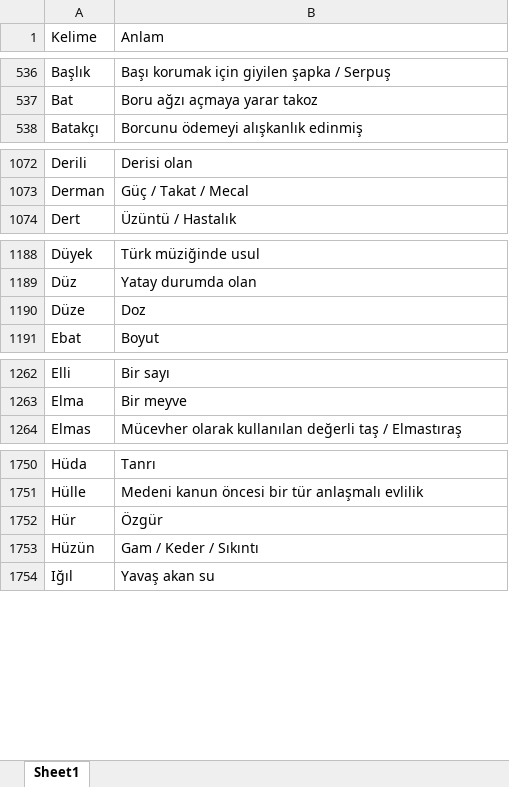
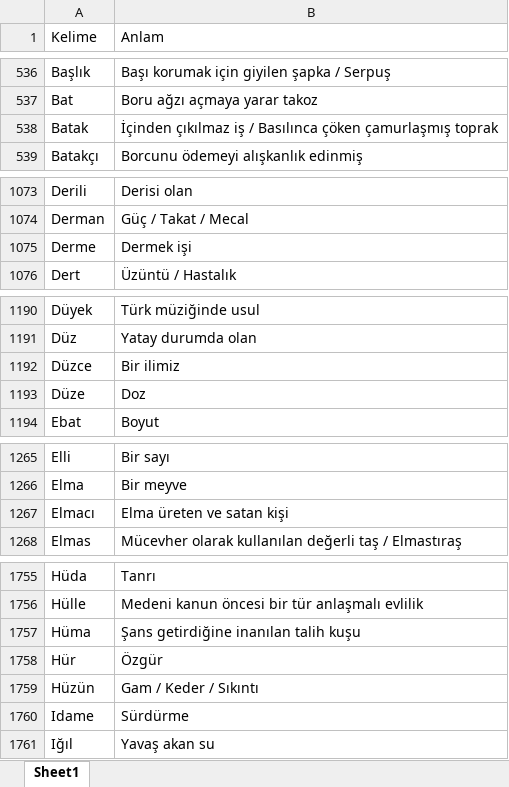
Before and after one commit to VedatBiner/flutter-codes, an Excel workbook: kelimelik_words_app/assets/database/kelimelik_backup.xlsx, sheet Sheet1, drawn as a sheet; only a part is shown, gaps mark what is left out; values as stored, in another font and other column widths than the file's, no cell formats; the diff covers the shown part only; the diff names each change by its address in the sheet, - before the commit and + after, or states it on an @@ line.

Commit message:
Kelimelik Words SQL App - some fixes

```diff
--- a/kelimelik_words_app/assets/database/kelimelik_backup.xlsx (sheet Sheet1)
+++ b/kelimelik_words_app/assets/database/kelimelik_backup.xlsx (sheet Sheet1)
+row 538: Batak | İçinden çıkılmaz iş / Basılınca çöken çamurlaşmış toprak
+row 1075: Derme | Dermek işi
+row 1192: Düzce | Bir ilimiz
+row 1267: Elmacı | Elma üreten ve satan kişi
+row 1757: Hüma | Şans getirdiğine inanılan talih kuşu
+row 1760: Idame | Sürdürme
```
Also changed, not shown: 19 added rows, 1 removed row and 1 edited cell elsewhere in this sheet, cell formats, 4 other files.
